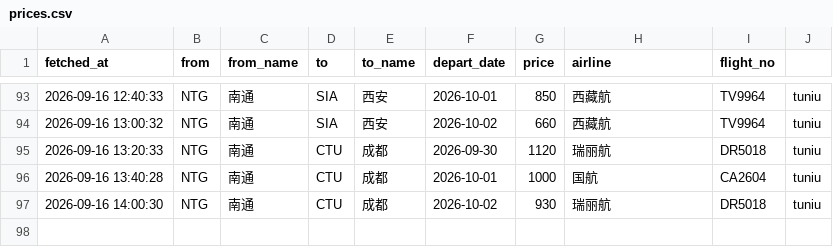
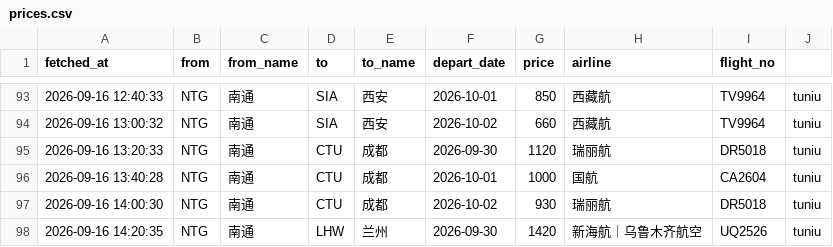
Before and after one commit to snymb233/jipiao-monitor, a CSV file: data/prices.csv, drawn as a sheet; only a part is shown, gaps mark what is left out.

```diff
--- a/data/prices.csv
+++ b/data/prices.csv
@@ -97 +97,2 @@ fetched_at,from,from_name,to,to_name,depart_date,price,airline,flight_no
 2026-09-16 14:00:30,NTG,南通,CTU,成都,2026-10-02,930,瑞丽航,DR5018,tuniu
+2026-09-16 14:20:35,NTG,南通,LHW,兰州,2026-09-30,1420,新海航｜乌鲁木齐航空,UQ2526,tuniu
```
Also changed, not shown: 2 other files.
